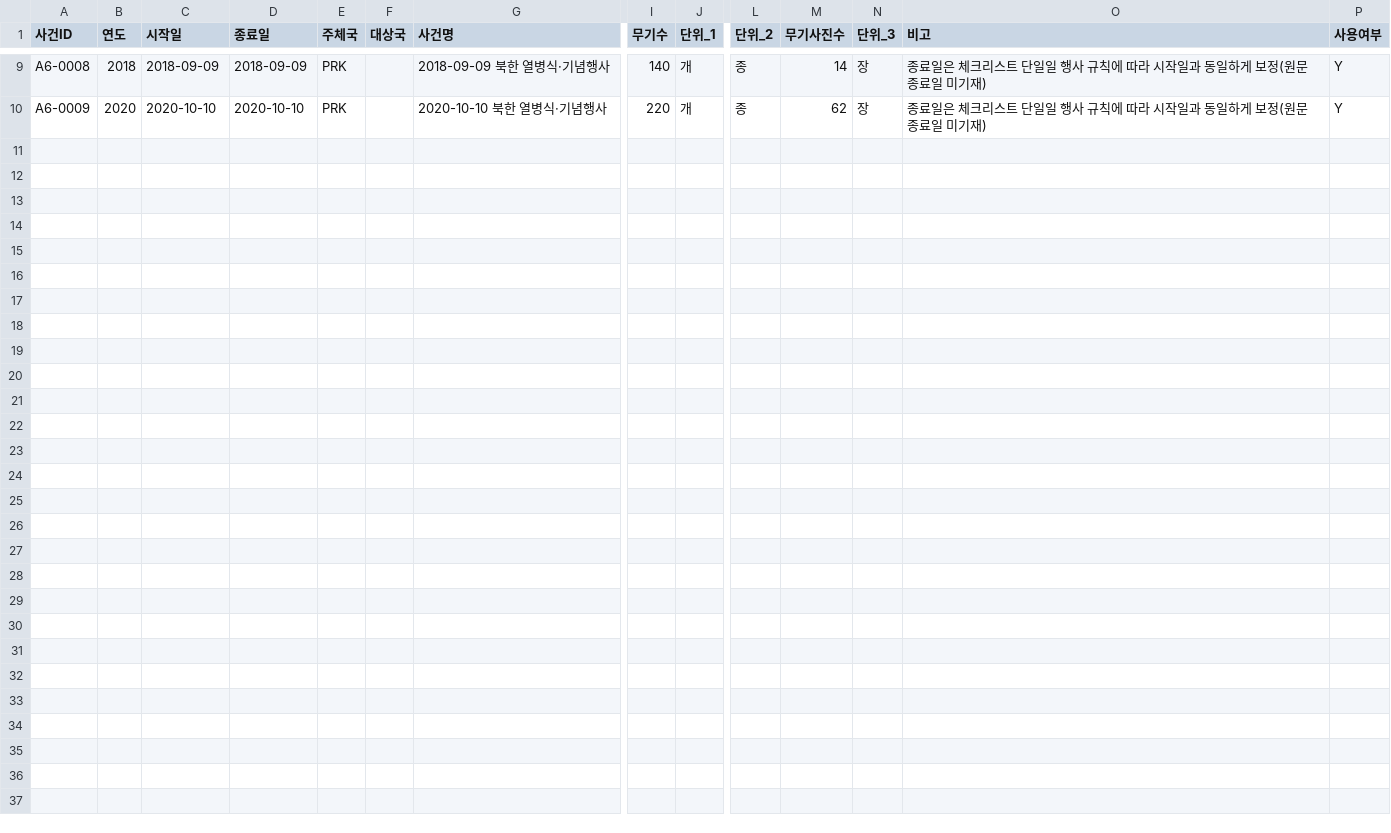
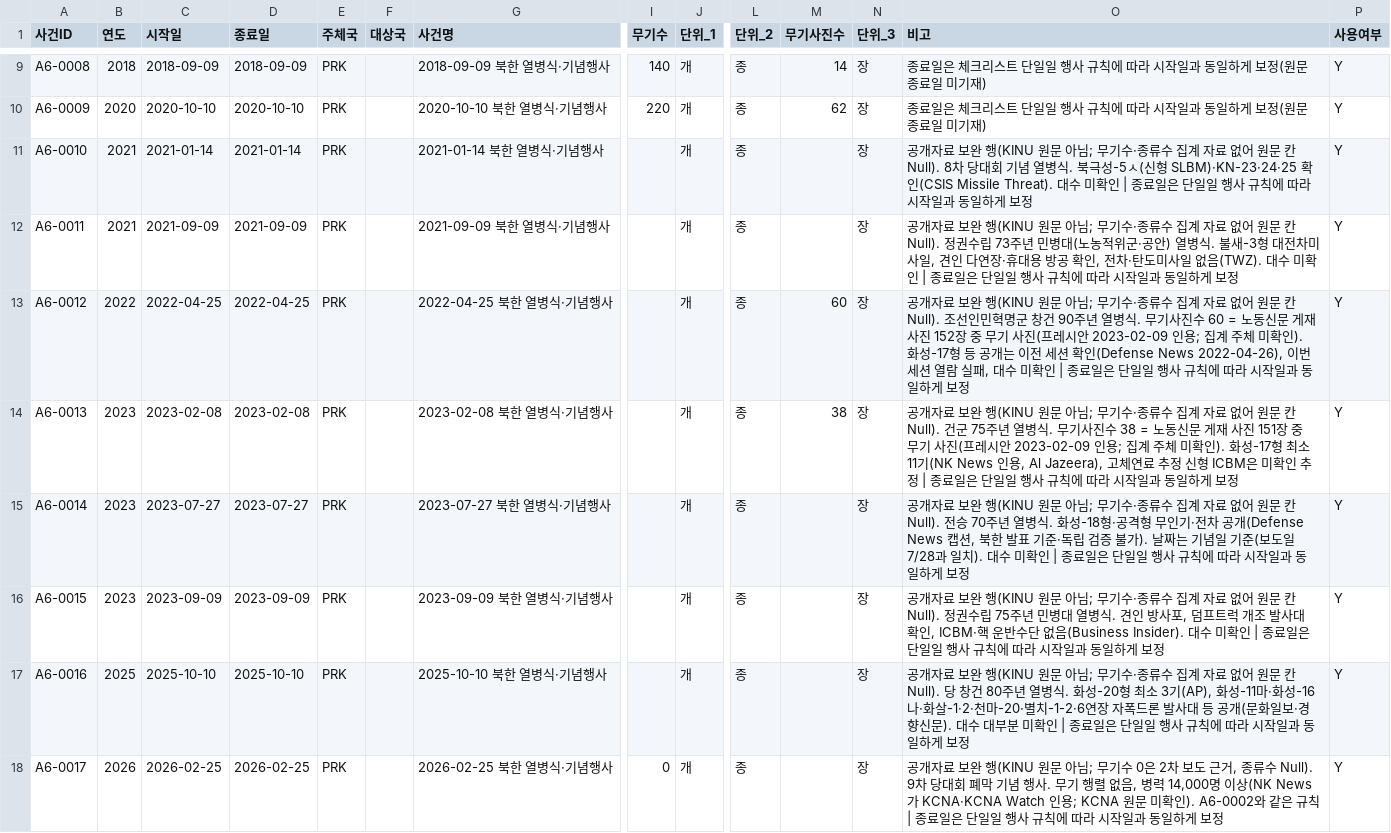
Before and after one commit to kjy700317-maker/Team-Project, a CSV file: data/processed/A/A6_열병식_CSV.csv, drawn as a sheet; only a part is shown, gaps mark what is left out; rows hold the shown columns only; the diff names each change by its address in the sheet, - before the commit and + after, or states it on an @@ line.

Commit message:
chore: develop 파일 이전 READE.md, data

```diff
--- a/data/processed/A/A6_열병식_CSV.csv
+++ b/data/processed/A/A6_열병식_CSV.csv
+row 11: A6-0010 | 2021 | 2021-01-14 | 2021-01-14 | PRK |  | 2021-01-14 북한 열병식·기념행사 |  | 개 | 종 |  | 장 | 공개자료 보완 행(KINU 원문 아님; 무기수·종류수 집계 자료 없어 원문 칸 Null). 8차 당대회 기념 열병식. 북극성-5ㅅ(신형 SLBM)·KN-23·24·25 확인(CSIS Missile Threat). 대수 미확인 | 종료일은 단일일 행사 규칙에 따라 시작일과 동일하게 보정 | Y
+row 12: A6-0011 | 2021 | 2021-09-09 | 2021-09-09 | PRK |  | 2021-09-09 북한 열병식·기념행사 |  | 개 | 종 |  | 장 | 공개자료 보완 행(KINU 원문 아님; 무기수·종류수 집계 자료 없어 원문 칸 Null). 정권수립 73주년 민병대(노농적위군·공안) 열병식. 불새-3형 대전차미사일, 견인 다연장·휴대용 방공 확인, 전차·탄도미사일 없음(TWZ). 대수 미확인 | 종료일은 단일일 행사 규칙에 따라 시작일과 동일하게 보정 | Y
+row 13: A6-0012 | 2022 | 2022-04-25 | 2022-04-25 | PRK |  | 2022-04-25 북한 열병식·기념행사 |  | 개 | 종 | 60 | 장 | 공개자료 보완 행(KINU 원문 아님; 무기수·종류수 집계 자료 없어 원문 칸 Null). 조선인민혁명군 창건 90주년 열병식. 무기사진수 60 = 노동신문 게재 사진 152장 중 무기 사진(프레시안 2023-02-09 인용; 집계 주체 미확인). 화성-17형 등 공개는 이전 세션 확인(Defense News 2022-04-26), 이번 세션 열람 실패, 대수 미확인 | 종료일은 단일일 행사 규칙에 따라 시작일과 동일하게 보정 | Y
+row 14: A6-0013 | 2023 | 2023-02-08 | 2023-02-08 | PRK |  | 2023-02-08 북한 열병식·기념행사 |  | 개 | 종 | 38 | 장 | 공개자료 보완 행(KINU 원문 아님; 무기수·종류수 집계 자료 없어 원문 칸 Null). 건군 75주년 열병식. 무기사진수 38 = 노동신문 게재 사진 151장 중 무기 사진(프레시안 2023-02-09 인용; 집계 주체 미확인). 화성-17형 최소 11기(NK News 인용, Al Jazeera), 고체연료 추정 신형 ICBM은 미확인 추정 | 종료일은 단일일 행사 규칙에 따라 시작일과 동일하게 보정 | Y
+row 15: A6-0014 | 2023 | 2023-07-27 | 2023-07-27 | PRK |  | 2023-07-27 북한 열병식·기념행사 |  | 개 | 종 |  | 장 | 공개자료 보완 행(KINU 원문 아님; 무기수·종류수 집계 자료 없어 원문 칸 Null). 전승 70주년 열병식. 화성-18형·공격형 무인기·전차 공개(Defense News 캡션, 북한 발표 기준·독립 검증 불가). 날짜는 기념일 기준(보도일 7/28과 일치). 대수 미확인 | 종료일은 단일일 행사 규칙에 따라 시작일과 동일하게 보정 | Y
+row 16: A6-0015 | 2023 | 2023-09-09 | 2023-09-09 | PRK |  | 2023-09-09 북한 열병식·기념행사 |  | 개 | 종 |  | 장 | 공개자료 보완 행(KINU 원문 아님; 무기수·종류수 집계 자료 없어 원문 칸 Null). 정권수립 75주년 민병대 열병식. 견인 방사포, 덤프트럭 개조 발사대 확인, ICBM·핵 운반수단 없음(Business Insider). 대수 미확인 | 종료일은 단일일 행사 규칙에 따라 시작일과 동일하게 보정 | Y
+row 17: A6-0016 | 2025 | 2025-10-10 | 2025-10-10 | PRK |  | 2025-10-10 북한 열병식·기념행사 |  | 개 | 종 |  | 장 | 공개자료 보완 행(KINU 원문 아님; 무기수·종류수 집계 자료 없어 원문 칸 Null). 당 창건 80주년 열병식. 화성-20형 최소 3기(AP), 화성-11마·화성-16나·화살-1·2·천마-20·별치-1-2·6연장 자폭드론 발사대 등 공개(문화일보·경향신문). 대수 대부분 미확인 | 종료일은 단일일 행사 규칙에 따라 시작일과 동일하게 보정 | Y
+row 18: A6-0017 | 2026 | 2026-02-25 | 2026-02-25 | PRK |  | 2026-02-25 북한 열병식·기념행사 | 0 | 개 | 종 |  | 장 | 공개자료 보완 행(KINU 원문 아님; 무기수 0은 2차 보도 근거, 종류수 Null). 9차 당대회 폐막 기념 행사. 무기 행렬 없음, 병력 14,000명 이상(NK News가 KCNA·KCNA Watch 인용; KCNA 원문 미확인). A6-0002와 같은 규칙 | 종료일은 단일일 행사 규칙에 따라 시작일과 동일하게 보정 | Y
```
Also changed, not shown: data/processed/A/A7_포격_총격_물리_충돌_CSV.csv, 1 other file.
